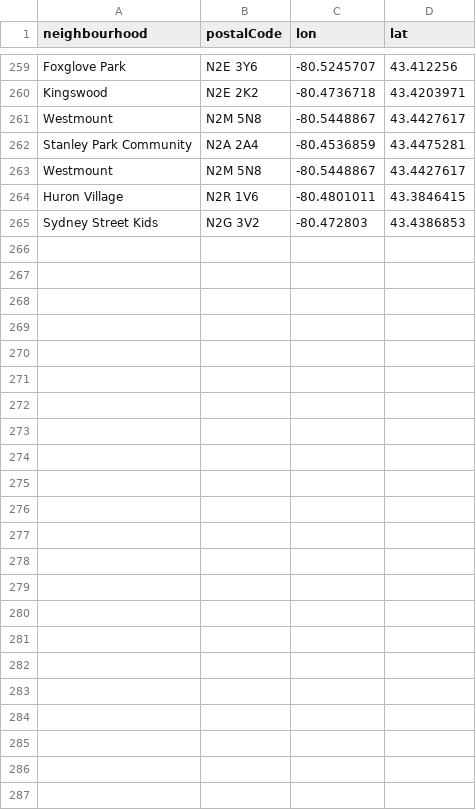
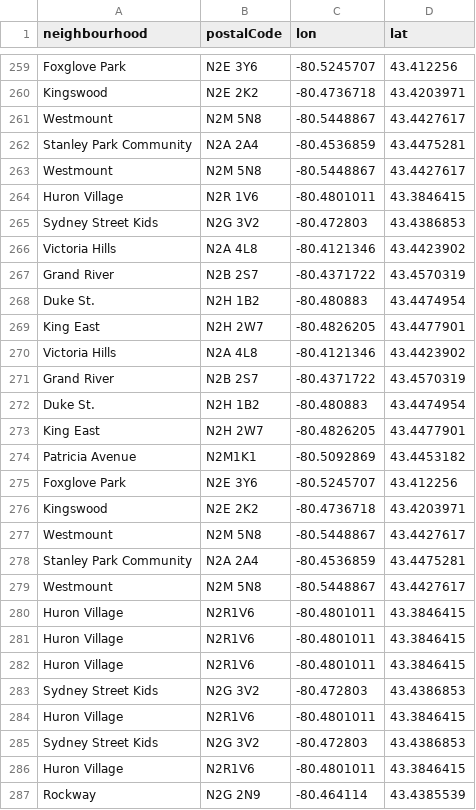
Before and after one commit to info-waterloo-region/festival-of-neighbourhoods, a CSV file: _data/codes.csv, drawn as a sheet; only a part is shown, gaps mark what is left out; the diff names each change by its address in the sheet, - before the commit and + after, or states it on an @@ line.

```diff
--- a/_data/codes.csv
+++ b/_data/codes.csv
+row 266: Victoria Hills | N2A 4L8 | -80.4121346 | 43.4423902
+row 267: Grand River | N2B 2S7 | -80.4371722 | 43.4570319
+row 268: Duke St. | N2H 1B2 | -80.480883 | 43.4474954
+row 269: King East | N2H 2W7 | -80.4826205 | 43.4477901
+row 270: Victoria Hills | N2A 4L8 | -80.4121346 | 43.4423902
+row 271: Grand River | N2B 2S7 | -80.4371722 | 43.4570319
+row 272: Duke St. | N2H 1B2 | -80.480883 | 43.4474954
+row 273: King East | N2H 2W7 | -80.4826205 | 43.4477901
+row 274: Patricia Avenue | N2M1K1 | -80.5092869 | 43.4453182
+row 275: Foxglove Park | N2E 3Y6 | -80.5245707 | 43.412256
+row 276: Kingswood | N2E 2K2 | -80.4736718 | 43.4203971
+row 277: Westmount | N2M 5N8 | -80.5448867 | 43.4427617
+row 278: Stanley Park Community | N2A 2A4 | -80.4536859 | 43.4475281
+row 279: Westmount | N2M 5N8 | -80.5448867 | 43.4427617
+row 280: Huron Village | N2R1V6 | -80.4801011 | 43.3846415
+row 281: Huron Village | N2R1V6 | -80.4801011 | 43.3846415
+row 282: Huron Village | N2R1V6 | -80.4801011 | 43.3846415
+row 283: Sydney Street Kids | N2G 3V2 | -80.472803 | 43.4386853
+row 284: Huron Village | N2R1V6 | -80.4801011 | 43.3846415
+row 285: Sydney Street Kids | N2G 3V2 | -80.472803 | 43.4386853
+row 286: Huron Village | N2R1V6 | -80.4801011 | 43.3846415
+row 287: Rockway | N2G 2N9 | -80.464114 | 43.4385539
```
Also changed, not shown: _data/registered-activities.csv, _data/unregistered-activities.csv.
